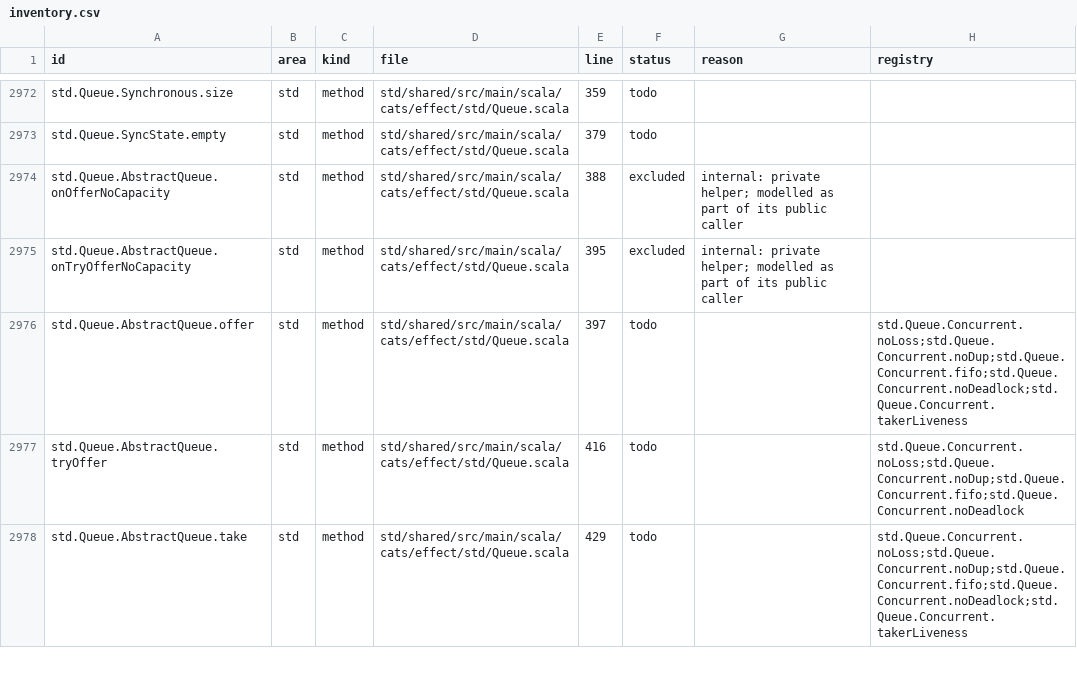
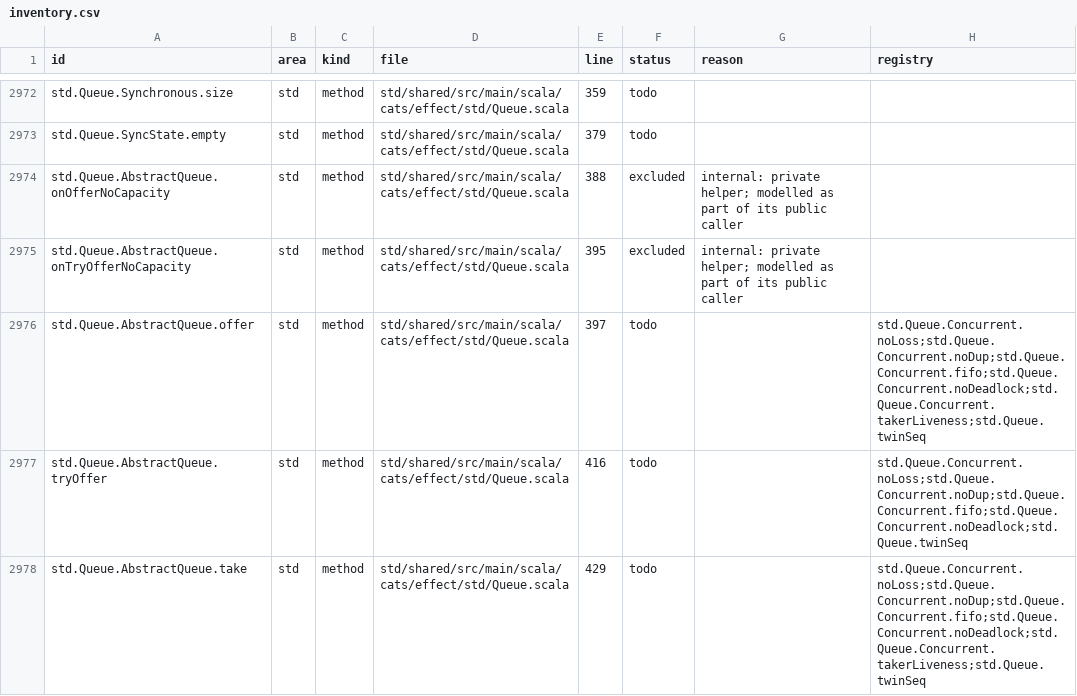
Before and after one commit to sideeffffect/cats-effect-in-lean, a CSV file: inventory/inventory.csv, drawn as a sheet; only a part is shown, gaps mark what is left out; the diff covers the shown part only.

```diff
--- a/inventory/inventory.csv
+++ b/inventory/inventory.csv
@@ -2975,4 +2975,4 @@ std.Queue.AbstractQueue.onOfferNoCapacity,std,method,std/shared/src/main/scala/c
 std.Queue.AbstractQueue.onTryOfferNoCapacity,std,method,std/shared/src/main/scala/cats/effect/std/Queue.scala,395,excluded,internal: private helper; modelled as part of its public caller,
-std.Queue.AbstractQueue.offer,std,method,std/shared/src/main/scala/cats/effect/std/Queue.scala,397,todo,,std.Queue.Concurrent.noLoss;std.Queue.Concurrent.noDup;std.Queue.Concurrent.fifo;std.Queue.Concurrent.noDeadlock;std.Queue.Concurrent.takerLiveness
-std.Queue.AbstractQueue.tryOffer,std,method,std/shared/src/main/scala/cats/effect/std/Queue.scala,416,todo,,std.Queue.Concurrent.noLoss;std.Queue.Concurrent.noDup;std.Queue.Concurrent.fifo;std.Queue.Concurrent.noDeadlock
-std.Queue.AbstractQueue.take,std,method,std/shared/src/main/scala/cats/effect/std/Queue.scala,429,todo,,std.Queue.Concurrent.noLoss;std.Queue.Concurrent.noDup;std.Queue.Concurrent.fifo;std.Queue.Concurrent.noDeadlock;std.Queue.Concurrent.takerLiveness
+std.Queue.AbstractQueue.offer,std,method,std/shared/src/main/scala/cats/effect/std/Queue.scala,397,todo,,std.Queue.Concurrent.noLoss;std.Queue.Concurrent.noDup;std.Queue.Concurrent.fifo;std.Queue.Concurrent.noDeadlock;std.Queue.Concurrent.takerLiveness;std.Queue.twinSeq
+std.Queue.AbstractQueue.tryOffer,std,method,std/shared/src/main/scala/cats/effect/std/Queue.scala,416,todo,,std.Queue.Concurrent.noLoss;std.Queue.Concurrent.noDup;std.Queue.Concurrent.fifo;std.Queue.Concurrent.noDeadlock;std.Queue.twinSeq
+std.Queue.AbstractQueue.take,std,method,std/shared/src/main/scala/cats/effect/std/Queue.scala,429,todo,,std.Queue.Concurrent.noLoss;std.Queue.Concurrent.noDup;std.Queue.Concurrent.fifo;std.Queue.Concurrent.noDeadlock;std.Queue.Concurrent.takerLiveness;std.Queue.twinSeq
```
Also changed, not shown: 25 edited cells elsewhere in this file, 6 other files.
